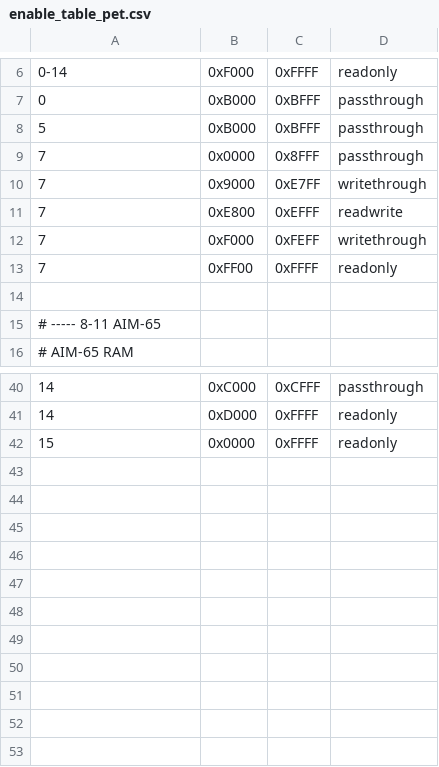
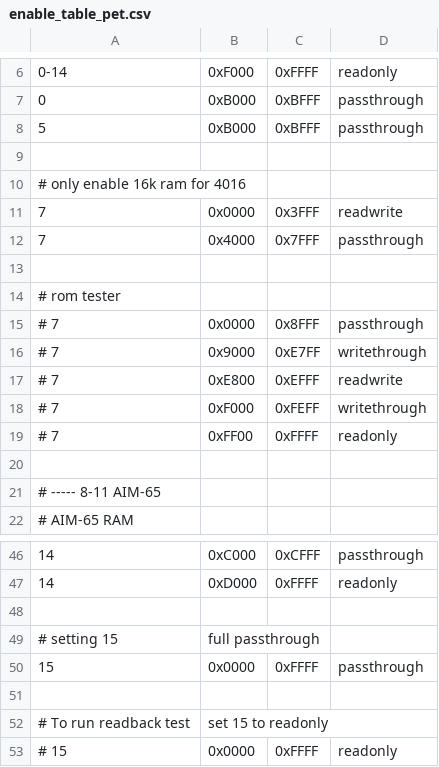
Before and after one commit to bitfixer/bf-romulator, a CSV file: tools/enable_table_pet.csv, drawn as a sheet; only a part is shown, gaps mark what is left out.

```diff
--- a/tools/enable_table_pet.csv
+++ b/tools/enable_table_pet.csv
@@ -8,7 +8,13 @@
 5,0xB000,0xBFFF,"passthrough"
-7,0x0000,0x8FFF,"passthrough"
-7,0x9000,0xE7FF,"writethrough"
-7,0xE800,0xEFFF,"readwrite"
-7,0xF000,0xFEFF,"writethrough"
-7,0xFF00,0xFFFF,"readonly"
+
+# only enable 16k ram for 4016
+7,0x0000,0x3FFF,"readwrite"
+7,0x4000,0x7FFF,"passthrough"
+
+# rom tester
+# 7,0x0000,0x8FFF,"passthrough"
+# 7,0x9000,0xE7FF,"writethrough"
+# 7,0xE800,0xEFFF,"readwrite"
+# 7,0xF000,0xFEFF,"writethrough"
+# 7,0xFF00,0xFFFF,"readonly"
 
@@ -41,2 +47,7 @@
 14,0xD000,0xFFFF,"readonly"
-15,0x0000,0xFFFF,"readonly"
+
+# setting 15, full passthrough
+15,0x0000,0xFFFF,"passthrough"
+
+# To run readback test, set 15 to readonly
+# 15,0x0000,0xFFFF,"readonly"
```
Also changed, not shown: tools/default_memory_set.csv.
